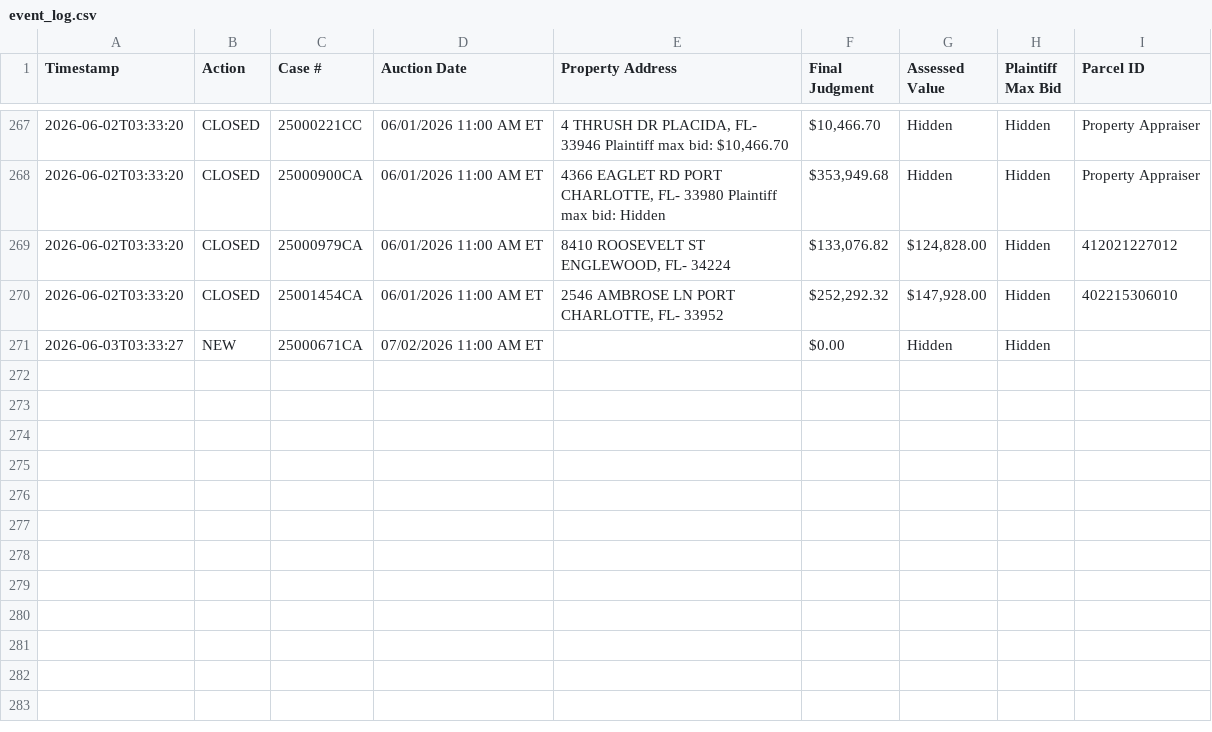
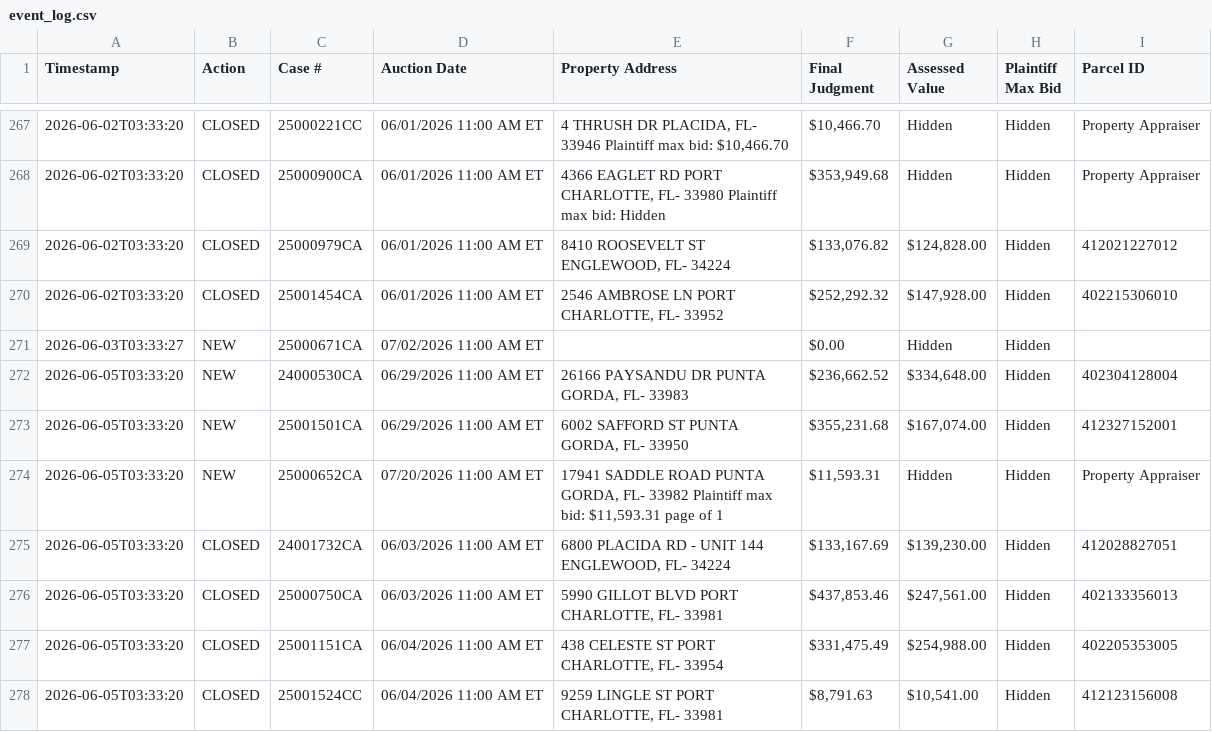
Before and after one commit to figlesias7/realforeclose-charlotte, a CSV file: data/event_log.csv, drawn as a sheet; only a part is shown, gaps mark what is left out.

```diff
--- a/data/event_log.csv
+++ b/data/event_log.csv
@@ -271 +271,8 @@ Timestamp,Action,Case #,Auction Date,Property Address,Final Judgment,Assessed Va
 2026-06-03T03:33:27,NEW,25000671CA,07/02/2026 11:00 AM ET,,$0.00,Hidden,Hidden,
+2026-06-05T03:33:20,NEW,24000530CA,06/29/2026 11:00 AM ET,"26166 PAYSANDU DR PUNTA GORDA, FL- 33983","$236,662.52","$334,648.00",Hidden,402304128004
+2026-06-05T03:33:20,NEW,25001501CA,06/29/2026 11:00 AM ET,"6002 SAFFORD ST PUNTA GORDA, FL- 33950","$355,231.68","$167,074.00",Hidden,412327152001
+2026-06-05T03:33:20,NEW,25000652CA,07/20/2026 11:00 AM ET,"17941 SADDLE ROAD PUNTA GORDA, FL- 33982 Plaintiff max bid: $11,593.31 page of 1","$11,593.31",Hidden,Hidden,Property Appraiser
+2026-06-05T03:33:20,CLOSED,24001732CA,06/03/2026 11:00 AM ET,"6800 PLACIDA RD - UNIT 144 ENGLEWOOD, FL- 34224","$133,167.69","$139,230.00",Hidden,412028827051
+2026-06-05T03:33:20,CLOSED,25000750CA,06/03/2026 11:00 AM ET,"5990 GILLOT BLVD PORT CHARLOTTE, FL- 33981","$437,853.46","$247,561.00",Hidden,402133356013
+2026-06-05T03:33:20,CLOSED,25001151CA,06/04/2026 11:00 AM ET,"438 CELESTE ST PORT CHARLOTTE, FL- 33954","$331,475.49","$254,988.00",Hidden,402205353005
+2026-06-05T03:33:20,CLOSED,25001524CC,06/04/2026 11:00 AM ET,"9259 LINGLE ST PORT CHARLOTTE, FL- 33981","$8,791.63","$10,541.00",Hidden,412123156008
```
Also changed, not shown: data/all_seen.csv, 3 other files.
